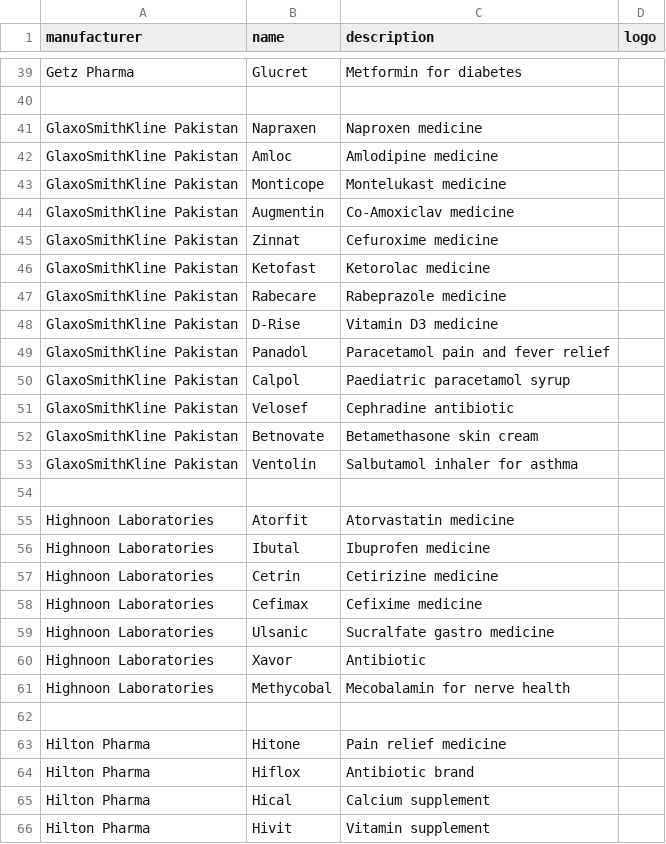
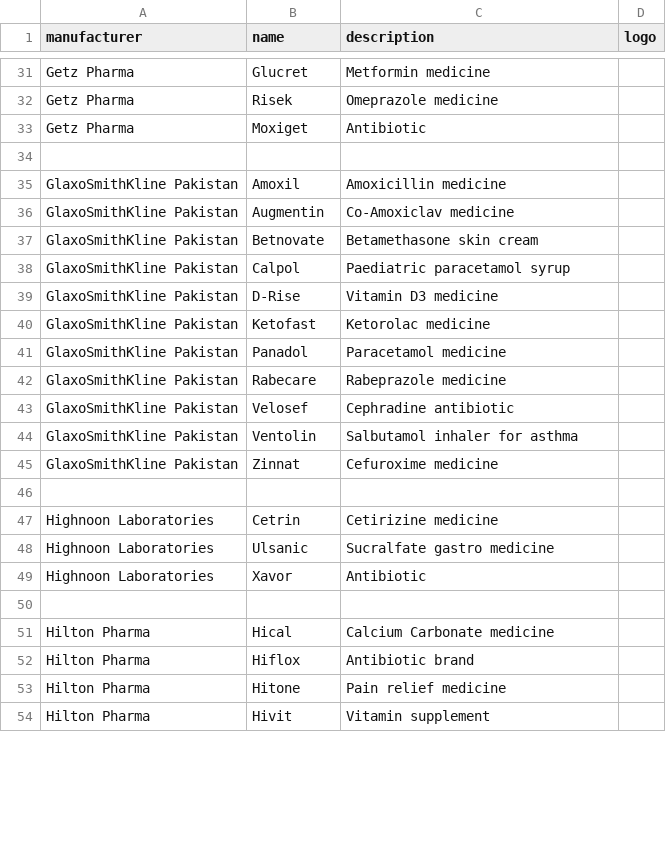
Before and after one commit to faisalaiagent/pharmacy-backend, a CSV file: seeders/data/brands.csv, drawn as a sheet; only a part is shown, gaps mark what is left out; removed rows and columns are numbered as before the commit, all else as after; the diff covers the shown part only; the diff names each change by its address in the sheet, - before the commit and + after, or states it on an @@ line.

Commit message:
fix: use genuinely famous verified Pakistani brand names for all products

```diff
--- a/seeders/data/brands.csv
+++ b/seeders/data/brands.csv
-C31 (description): Metformin for diabetes
+C31 (description): Metformin medicine
+row 32: Getz Pharma | Risek | Omeprazole medicine
+row 33: Getz Pharma | Moxiget | Antibiotic
-row 41: GlaxoSmithKline Pakistan | Napraxen | Naproxen medicine
-B35 (name): Amloc
+B35 (name): Amoxil
-C35 (description): Amlodipine medicine
+C35 (description): Amoxicillin medicine
-row 43: GlaxoSmithKline Pakistan | Monticope | Montelukast medicine
@@ row 52 moved to row 37: GlaxoSmithKline Pakistan @@
@@ row 50 moved to row 38: GlaxoSmithKline Pakistan @@
@@ row 48 moved to row 39: GlaxoSmithKline Pakistan @@
@@ row 46 moved to row 40: GlaxoSmithKline Pakistan @@
+row 41: GlaxoSmithKline Pakistan | Panadol | Paracetamol medicine
@@ row 47 moved to row 42: GlaxoSmithKline Pakistan @@
@@ row 51 moved to row 43: GlaxoSmithKline Pakistan @@
@@ row 53 moved to row 44: GlaxoSmithKline Pakistan @@
-row 49: GlaxoSmithKline Pakistan | Panadol | Paracetamol pain and fever relief
-row 55: Highnoon Laboratories | Atorfit | Atorvastatin medicine
-row 56: Highnoon Laboratories | Ibutal | Ibuprofen medicine
-row 58: Highnoon Laboratories | Cefimax | Cefixime medicine
-row 61: Highnoon Laboratories | Methycobal | Mecobalamin for nerve health
+row 51: Hilton Pharma | Hical | Calcium Carbonate medicine
@@ row 64 moved to row 52: Hilton Pharma @@
-row 65: Hilton Pharma | Hical | Calcium supplement
```
Also changed, not shown: 10 added rows, 19 removed rows, 20 moved rows and 3 edited cells elsewhere in this file, 1 other file.
